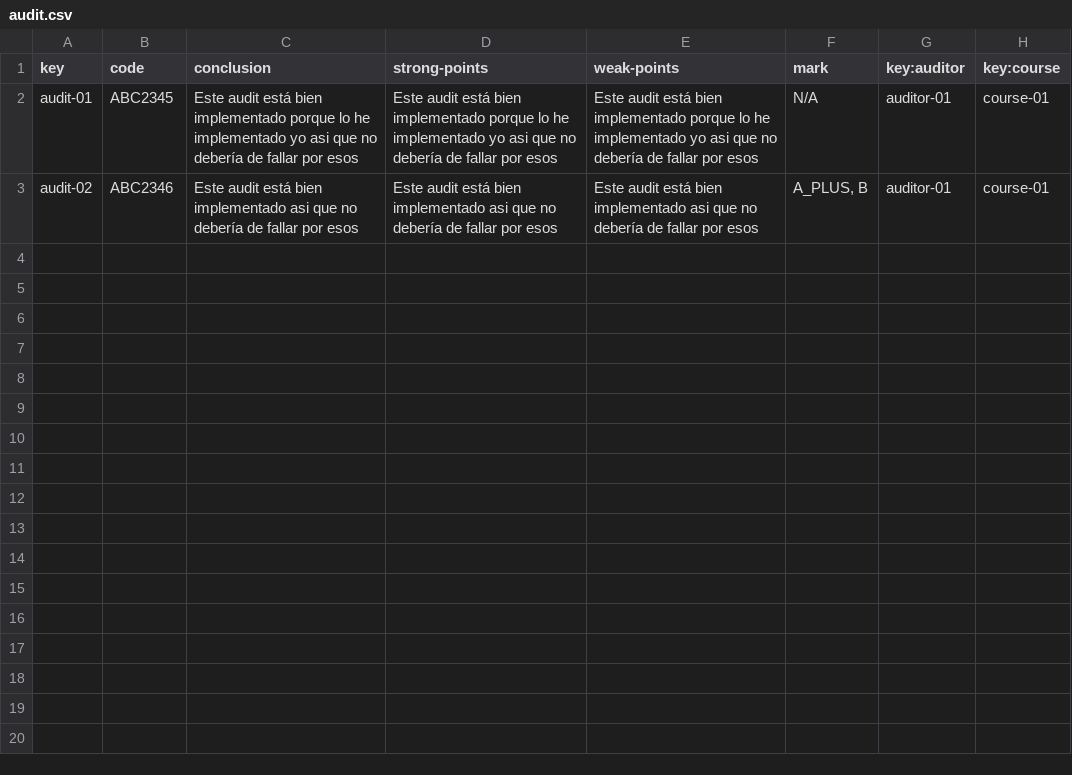
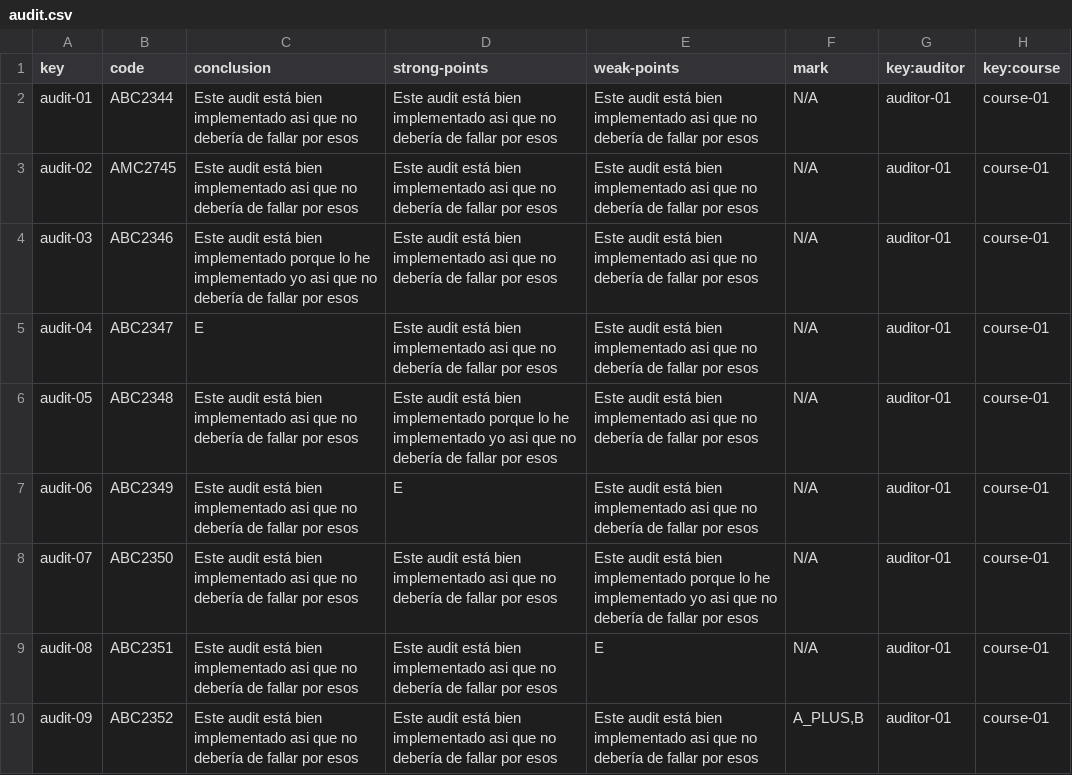
Before and after one commit to alejandromd/Acme-L3-D02, a CSV file: src/main/webapp/WEB-INF/resources/sample-data/audit.csv, drawn as a sheet.

```diff
--- a/src/main/webapp/WEB-INF/resources/sample-data/audit.csv
+++ b/src/main/webapp/WEB-INF/resources/sample-data/audit.csv
@@ -1,3 +1,10 @@
 key,code,conclusion,strong-points,weak-points,mark,key:auditor,key:course
-audit-01,ABC2345,Este audit está bien implementado porque lo he implementado yo asi que no debería de fallar por esos,Este audit está bien implementado porque lo he implementado yo asi que no debería de fallar por esos,Este audit está bien implementado porque lo he implementado yo asi que no debería de fallar por esos,N/A,auditor-01,course-01
-audit-02,ABC2346,Este audit está bien implementado asi que no debería de fallar por esos,Este audit está bien implementado asi que no debería de fallar por esos,Este audit está bien implementado asi que no debería de fallar por esos,"A_PLUS, B",auditor-01,course-01
+audit-01,ABC2344,Este audit está bien implementado asi que no debería de fallar por esos,Este audit está bien implementado asi que no debería de fallar por esos,Este audit está bien implementado asi que no debería de fallar por esos,N/A,auditor-01,course-01
+audit-02,AMC2745,Este audit está bien implementado asi que no debería de fallar por esos,Este audit está bien implementado asi que no debería de fallar por esos,Este audit está bien implementado asi que no debería de fallar por esos,N/A,auditor-01,course-01
+audit-03,ABC2346,Este audit está bien implementado porque lo he implementado yo asi que no debería de fallar por esos,Este audit está bien implementado asi que no debería de fallar por esos,Este audit está bien implementado asi que no debería de fallar por esos,N/A,auditor-01,course-01
+audit-04,ABC2347,E,Este audit está bien implementado asi que no debería de fallar por esos,Este audit está bien implementado asi que no debería de fallar por esos,N/A,auditor-01,course-01
+audit-05,ABC2348,Este audit está bien implementado asi que no debería de fallar por esos,Este audit está bien implementado porque lo he implementado yo asi que no debería de fallar por esos,Este audit está bien implementado asi que no debería de fallar por esos,N/A,auditor-01,course-01
+audit-06,ABC2349,Este audit está bien implementado asi que no debería de fallar por esos,E,Este audit está bien implementado asi que no debería de fallar por esos,N/A,auditor-01,course-01
+audit-07,ABC2350,Este audit está bien implementado asi que no debería de fallar por esos,Este audit está bien implementado asi que no debería de fallar por esos,Este audit está bien implementado porque lo he implementado yo asi que no debería de fallar por esos,N/A,auditor-01,course-01
+audit-08,ABC2351,Este audit está bien implementado asi que no debería de fallar por esos,Este audit está bien implementado asi que no debería de fallar por esos,E,N/A,auditor-01,course-01
+audit-09,ABC2352,Este audit está bien implementado asi que no debería de fallar por esos,Este audit está bien implementado asi que no debería de fallar por esos,Este audit está bien implementado asi que no debería de fallar por esos,"A_PLUS,B",auditor-01,course-01
```
Also changed, not shown: src/main/webapp/WEB-INF/resources/sample-data/auditing-record.csv, src/main/webapp/WEB-INF/resources/sample-data/auditor.csv, 1 other file.
